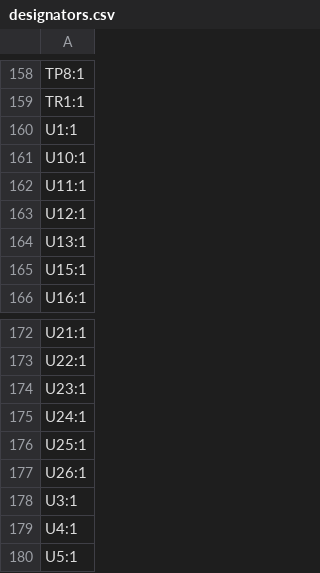
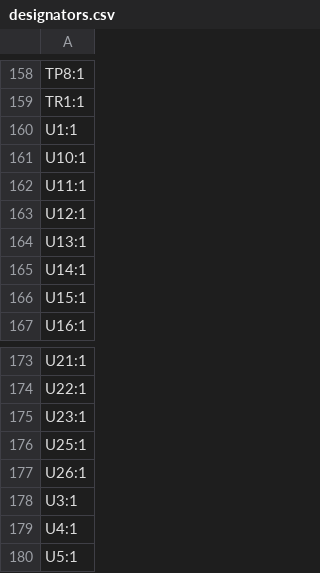
Before and after one commit to kunichiko/X68k-KeplerX-PCB, a CSV file: main/production/V3.0.1/designators.csv, drawn as a sheet; only a part is shown, gaps mark what is left out.

```diff
--- a/main/production/V3.0.1/designators.csv
+++ b/main/production/V3.0.1/designators.csv
@@ -164,2 +164,3 @@ U12:1
 U13:1
+U14:1
 U15:1
@@ -174,3 +175,2 @@ U22:1
 U23:1
-U24:1
 U25:1
```
Also changed, not shown: main/production/V3.0.1/bom.csv, main/production/V3.0.1/positions.csv, 9 other files.
